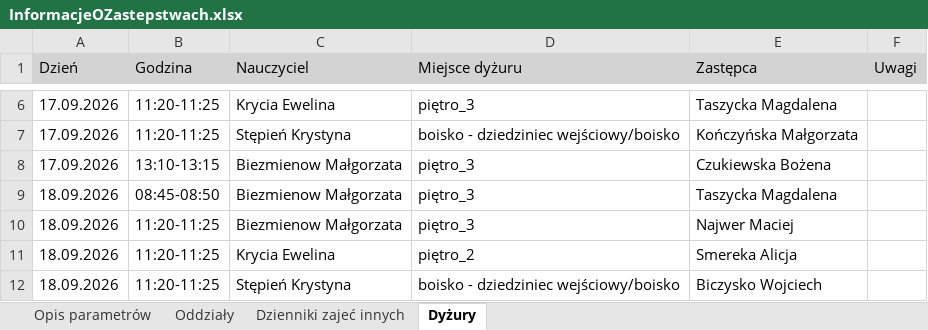
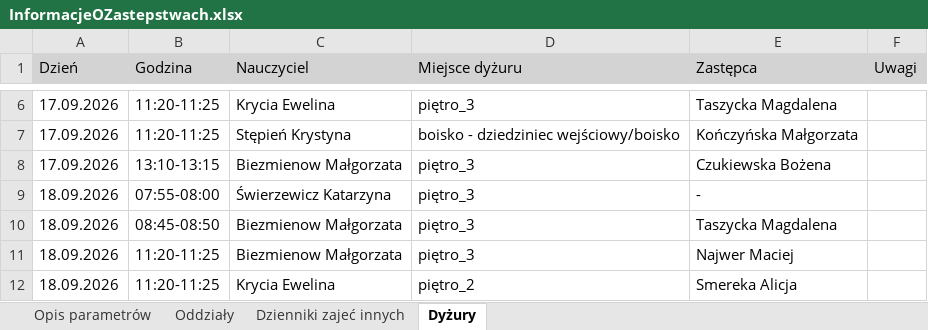
Before and after one commit to adeodatus11/zastepstwa, an Excel workbook: InformacjeOZastepstwach.xlsx, sheet Dyżury, drawn as a sheet; only a part is shown, gaps mark what is left out; the shorter side is filled out with more unchanged rows; values as stored, in another font and other column widths than the file's, no borders; the diff names each change by its address in the sheet, - before the commit and + after, or states it on an @@ line.

```diff
--- a/InformacjeOZastepstwach.xlsx (sheet Dyżury)
+++ b/InformacjeOZastepstwach.xlsx (sheet Dyżury)
+row 9: 18.09.2026 | 07:55-08:00 | Świerzewicz Katarzyna | piętro_3 | -
```
Also changed, not shown: sheet Oddziały, sheet Dzienniki zajeć innych.
